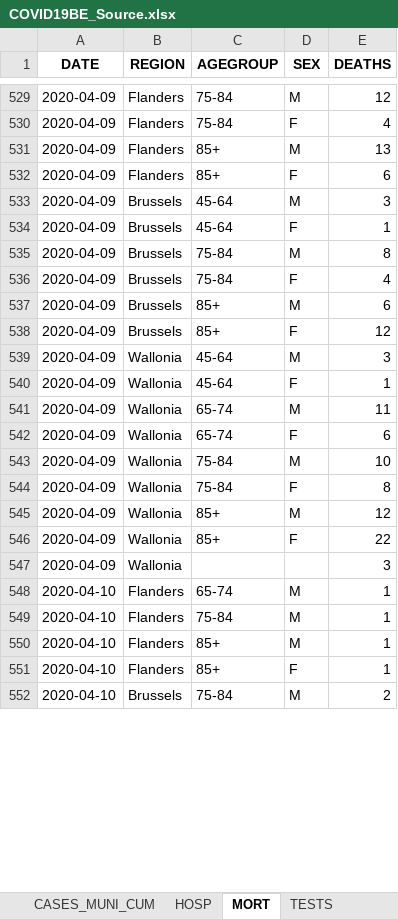
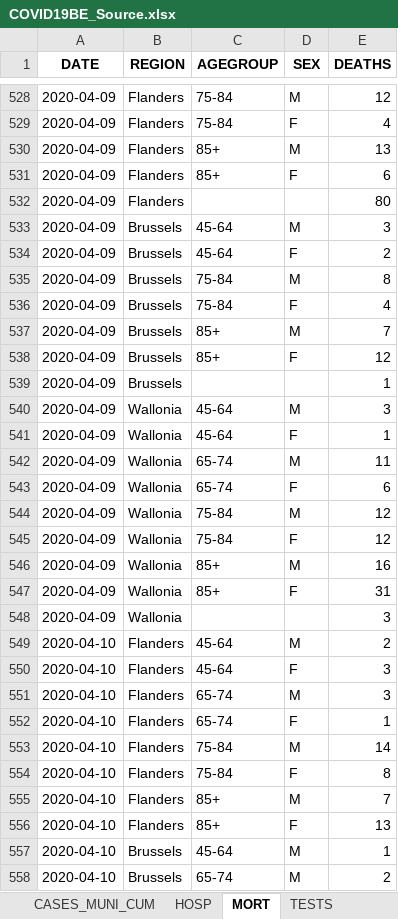
Before and after one commit to Phrytes/COVID19_Sciensano_Belgium, an Excel workbook: Raw/COVID19BE_Source.xlsx, sheet MORT, drawn as a sheet; only a part is shown, gaps mark what is left out; values as stored, in another font and other column widths than the file's, no borders; addresses are those after the commit; the diff covers the shown part only; the diff names each change by its address in the sheet, - before the commit and + after, or states it on an @@ line.

```diff
--- a/Raw/COVID19BE_Source.xlsx (sheet MORT)
+++ b/Raw/COVID19BE_Source.xlsx (sheet MORT)
+row 532: 2020-04-09 | Flanders |  |  | 80
-E534 (DEATHS): 1
+E534 (DEATHS): 2
-E537 (DEATHS): 6
+E537 (DEATHS): 7
+row 539: 2020-04-09 | Brussels |  |  | 1
-E544 (DEATHS): 10
+E544 (DEATHS): 12
-E545 (DEATHS): 8
+E545 (DEATHS): 12
-E546 (DEATHS): 12
+E546 (DEATHS): 16
-E547 (DEATHS): 22
+E547 (DEATHS): 31
+row 549: 2020-04-10 | Flanders | 45-64 | M | 2
+row 550: 2020-04-10 | Flanders | 45-64 | F | 3
-E551 (DEATHS): 1
+E551 (DEATHS): 3
+row 552: 2020-04-10 | Flanders | 65-74 | F | 1
-E553 (DEATHS): 1
+E553 (DEATHS): 14
+row 554: 2020-04-10 | Flanders | 75-84 | F | 8
-E555 (DEATHS): 1
+E555 (DEATHS): 7
-E556 (DEATHS): 1
+E556 (DEATHS): 13
+row 557: 2020-04-10 | Brussels | 45-64 | M | 1
-C558 (AGEGROUP): 75-84
+C558 (AGEGROUP): 65-74
```
Also changed, not shown: 15 added rows, 1 removed row and 26 edited cells elsewhere in this sheet, sheet CASES_MUNI, sheet CASES_AGESEX, sheet CASES_MUNI_CUM, sheet HOSP, sheet TESTS.
